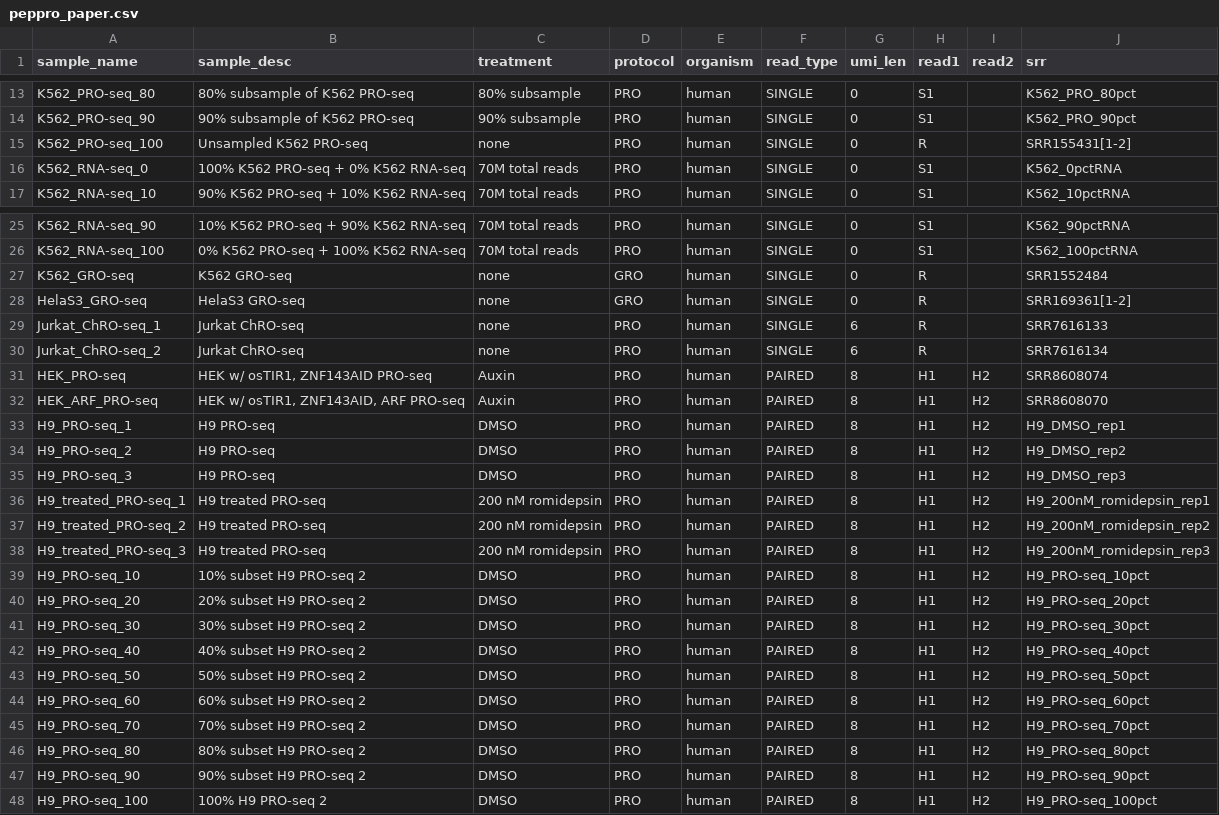
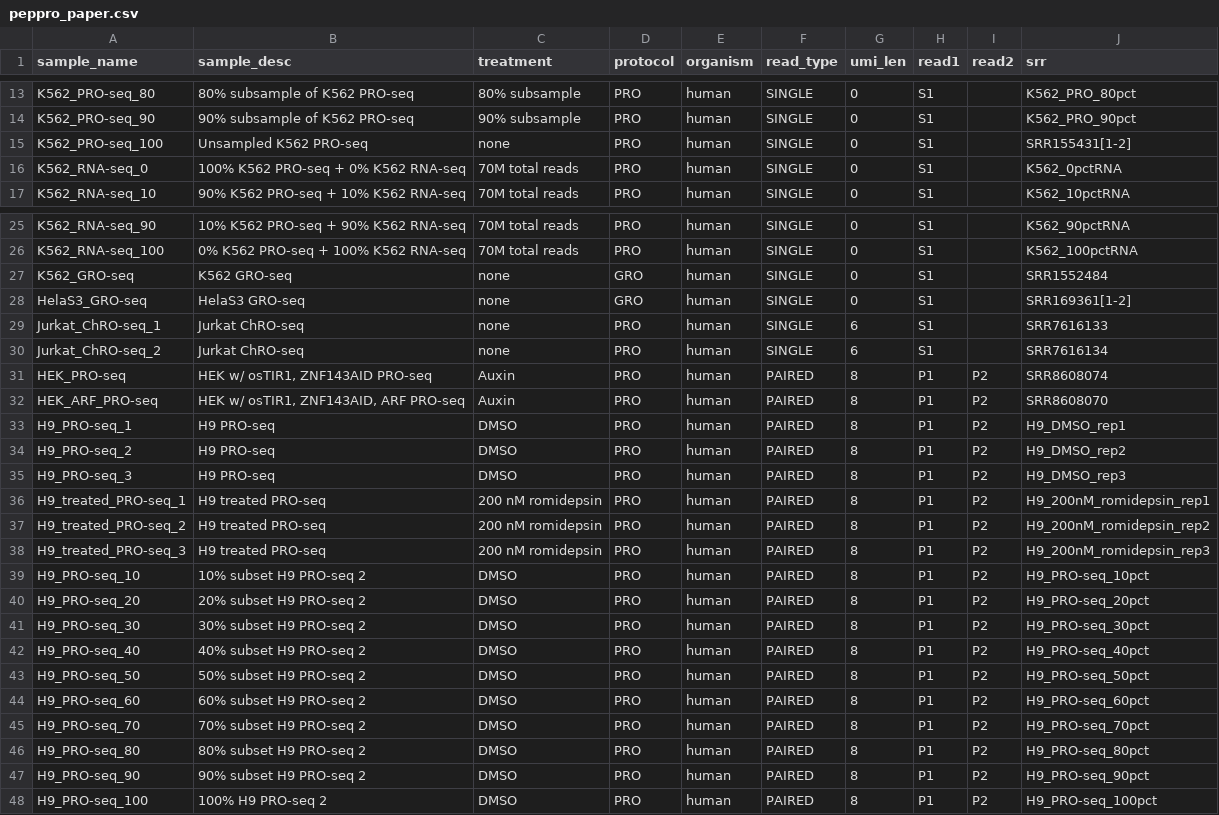
Before and after one commit to databio/ppqc, a CSV file: peppro_paper.csv, drawn as a sheet; only a part is shown, gaps mark what is left out.

```diff
--- a/peppro_paper.csv
+++ b/peppro_paper.csv
@@ -14,3 +14,3 @@ K562_PRO-seq_80,80% subsample of K562 PRO-seq,80% subsample,PRO,human,SINGLE,0,S
 K562_PRO-seq_90,90% subsample of K562 PRO-seq,90% subsample,PRO,human,SINGLE,0,S1,,K562_PRO_90pct
-K562_PRO-seq_100,Unsampled K562 PRO-seq,none,PRO,human,SINGLE,0,R,,SRR155431[1-2]
+K562_PRO-seq_100,Unsampled K562 PRO-seq,none,PRO,human,SINGLE,0,S1,,SRR155431[1-2]
 K562_RNA-seq_0,100% K562 PRO-seq + 0% K562 RNA-seq,70M total reads,PRO,human,SINGLE,0,S1,,K562_0pctRNA
@@ -26,23 +26,23 @@ K562_RNA-seq_90,10% K562 PRO-seq + 90% K562 RNA-seq,70M total reads,PRO,human,SI
 K562_RNA-seq_100,0% K562 PRO-seq + 100% K562 RNA-seq,70M total reads,PRO,human,SINGLE,0,S1,,K562_100pctRNA
-K562_GRO-seq,K562 GRO-seq,none,GRO,human,SINGLE,0,R,,SRR1552484
-HelaS3_GRO-seq,HelaS3 GRO-seq,none,GRO,human,SINGLE,0,R,,SRR169361[1-2]
-Jurkat_ChRO-seq_1,Jurkat ChRO-seq,none,PRO,human,SINGLE,6,R,,SRR7616133
-Jurkat_ChRO-seq_2,Jurkat ChRO-seq,none,PRO,human,SINGLE,6,R,,SRR7616134
-HEK_PRO-seq,"HEK w/ osTIR1, ZNF143AID PRO-seq",Auxin,PRO,human,PAIRED,8,H1,H2,SRR8608074
-HEK_ARF_PRO-seq,"HEK w/ osTIR1, ZNF143AID, ARF PRO-seq",Auxin,PRO,human,PAIRED,8,H1,H2,SRR8608070
-H9_PRO-seq_1,H9 PRO-seq,DMSO,PRO,human,PAIRED,8,H1,H2,H9_DMSO_rep1
-H9_PRO-seq_2,H9 PRO-seq,DMSO,PRO,human,PAIRED,8,H1,H2,H9_DMSO_rep2
-H9_PRO-seq_3,H9 PRO-seq,DMSO,PRO,human,PAIRED,8,H1,H2,H9_DMSO_rep3
-H9_treated_PRO-seq_1,H9 treated PRO-seq,200 nM romidepsin,PRO,human,PAIRED,8,H1,H2,H9_200nM_romidepsin_rep1
-H9_treated_PRO-seq_2,H9 treated PRO-seq,200 nM romidepsin,PRO,human,PAIRED,8,H1,H2,H9_200nM_romidepsin_rep2
-H9_treated_PRO-seq_3,H9 treated PRO-seq,200 nM romidepsin,PRO,human,PAIRED,8,H1,H2,H9_200nM_romidepsin_rep3
-H9_PRO-seq_10,10% subset H9 PRO-seq 2,DMSO,PRO,human,PAIRED,8,H1,H2,H9_PRO-seq_10pct
-H9_PRO-seq_20,20% subset H9 PRO-seq 2,DMSO,PRO,human,PAIRED,8,H1,H2,H9_PRO-seq_20pct
-H9_PRO-seq_30,30% subset H9 PRO-seq 2,DMSO,PRO,human,PAIRED,8,H1,H2,H9_PRO-seq_30pct
-H9_PRO-seq_40,40% subset H9 PRO-seq 2,DMSO,PRO,human,PAIRED,8,H1,H2,H9_PRO-seq_40pct
-H9_PRO-seq_50,50% subset H9 PRO-seq 2,DMSO,PRO,human,PAIRED,8,H1,H2,H9_PRO-seq_50pct
-H9_PRO-seq_60,60% subset H9 PRO-seq 2,DMSO,PRO,human,PAIRED,8,H1,H2,H9_PRO-seq_60pct
-H9_PRO-seq_70,70% subset H9 PRO-seq 2,DMSO,PRO,human,PAIRED,8,H1,H2,H9_PRO-seq_70pct
-H9_PRO-seq_80,80% subset H9 PRO-seq 2,DMSO,PRO,human,PAIRED,8,H1,H2,H9_PRO-seq_80pct
-H9_PRO-seq_90,90% subset H9 PRO-seq 2,DMSO,PRO,human,PAIRED,8,H1,H2,H9_PRO-seq_90pct
-H9_PRO-seq_100,100% H9 PRO-seq 2,DMSO,PRO,human,PAIRED,8,H1,H2,H9_PRO-seq_100pct
+K562_GRO-seq,K562 GRO-seq,none,GRO,human,SINGLE,0,S1,,SRR1552484
+HelaS3_GRO-seq,HelaS3 GRO-seq,none,GRO,human,SINGLE,0,S1,,SRR169361[1-2]
+Jurkat_ChRO-seq_1,Jurkat ChRO-seq,none,PRO,human,SINGLE,6,S1,,SRR7616133
+Jurkat_ChRO-seq_2,Jurkat ChRO-seq,none,PRO,human,SINGLE,6,S1,,SRR7616134
+HEK_PRO-seq,"HEK w/ osTIR1, ZNF143AID PRO-seq",Auxin,PRO,human,PAIRED,8,P1,P2,SRR8608074
+HEK_ARF_PRO-seq,"HEK w/ osTIR1, ZNF143AID, ARF PRO-seq",Auxin,PRO,human,PAIRED,8,P1,P2,SRR8608070
+H9_PRO-seq_1,H9 PRO-seq,DMSO,PRO,human,PAIRED,8,P1,P2,H9_DMSO_rep1
+H9_PRO-seq_2,H9 PRO-seq,DMSO,PRO,human,PAIRED,8,P1,P2,H9_DMSO_rep2
+H9_PRO-seq_3,H9 PRO-seq,DMSO,PRO,human,PAIRED,8,P1,P2,H9_DMSO_rep3
+H9_treated_PRO-seq_1,H9 treated PRO-seq,200 nM romidepsin,PRO,human,PAIRED,8,P1,P2,H9_200nM_romidepsin_rep1
+H9_treated_PRO-seq_2,H9 treated PRO-seq,200 nM romidepsin,PRO,human,PAIRED,8,P1,P2,H9_200nM_romidepsin_rep2
+H9_treated_PRO-seq_3,H9 treated PRO-seq,200 nM romidepsin,PRO,human,PAIRED,8,P1,P2,H9_200nM_romidepsin_rep3
+H9_PRO-seq_10,10% subset H9 PRO-seq 2,DMSO,PRO,human,PAIRED,8,P1,P2,H9_PRO-seq_10pct
+H9_PRO-seq_20,20% subset H9 PRO-seq 2,DMSO,PRO,human,PAIRED,8,P1,P2,H9_PRO-seq_20pct
+H9_PRO-seq_30,30% subset H9 PRO-seq 2,DMSO,PRO,human,PAIRED,8,P1,P2,H9_PRO-seq_30pct
+H9_PRO-seq_40,40% subset H9 PRO-seq 2,DMSO,PRO,human,PAIRED,8,P1,P2,H9_PRO-seq_40pct
+H9_PRO-seq_50,50% subset H9 PRO-seq 2,DMSO,PRO,human,PAIRED,8,P1,P2,H9_PRO-seq_50pct
+H9_PRO-seq_60,60% subset H9 PRO-seq 2,DMSO,PRO,human,PAIRED,8,P1,P2,H9_PRO-seq_60pct
+H9_PRO-seq_70,70% subset H9 PRO-seq 2,DMSO,PRO,human,PAIRED,8,P1,P2,H9_PRO-seq_70pct
+H9_PRO-seq_80,80% subset H9 PRO-seq 2,DMSO,PRO,human,PAIRED,8,P1,P2,H9_PRO-seq_80pct
+H9_PRO-seq_90,90% subset H9 PRO-seq 2,DMSO,PRO,human,PAIRED,8,P1,P2,H9_PRO-seq_90pct
+H9_PRO-seq_100,100% H9 PRO-seq 2,DMSO,PRO,human,PAIRED,8,P1,P2,H9_PRO-seq_100pct
```
Also changed, not shown: 1 other file.
